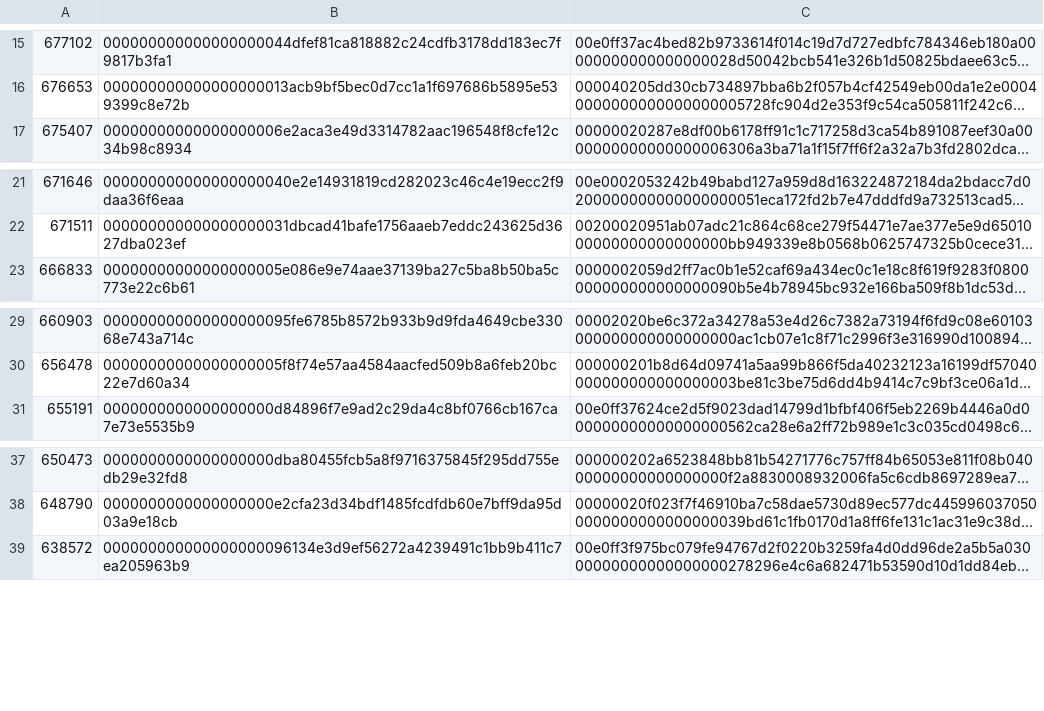
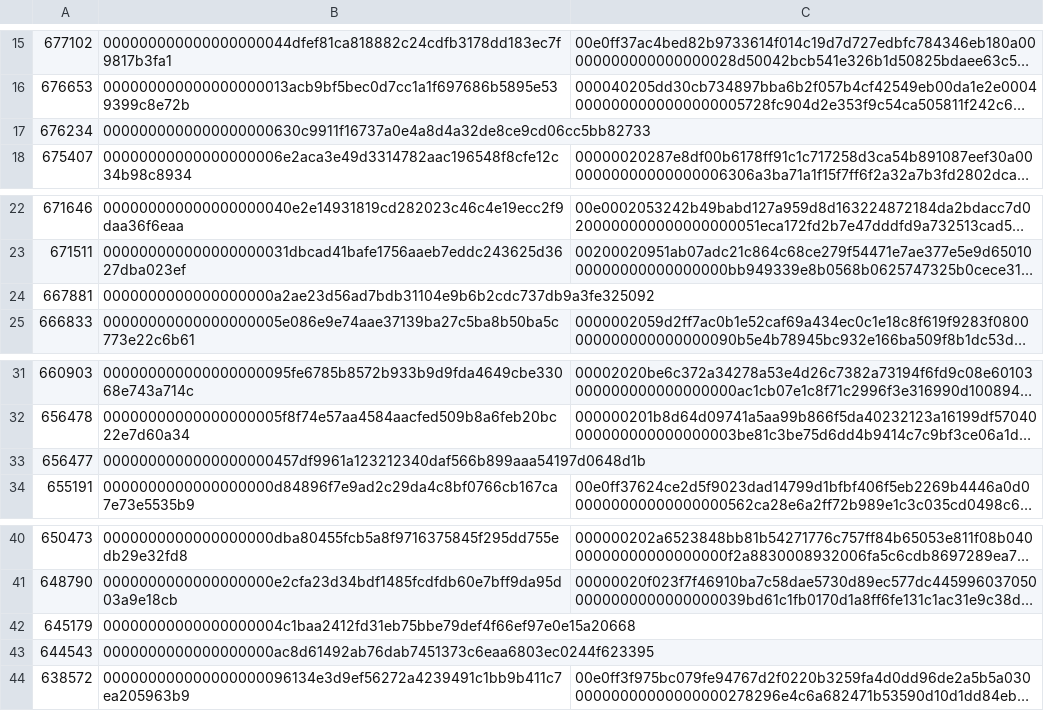
Before and after one commit to bitcoin-data/stale-blocks, a CSV file: stale-blocks.csv, drawn as a sheet; only a part is shown, gaps mark what is left out; long unchanged cells end in …; the diff names each change by its address in the sheet, - before the commit and + after, or states it on an @@ line.

Commit message:
add: forkmonitor.info stale blocks
from https://forkmonitor.info/feeds/stale_candidates/btc.rss
queried on 2022-05-18

```diff
--- a/stale-blocks.csv
+++ b/stale-blocks.csv
+row 17: 676234 | 0000000000000000000630c9911f16737a0e4a8d4a32de8ce9cd06cc5bb82733
+row 24: 667881 | 0000000000000000000a2ae23d56ad7bdb31104e9b6b2cdc737db9a3fe325092
+row 33: 656477 | 0000000000000000000457df9961a123212340daf566b899aaa54197d0648d1b
+row 42: 645179 | 00000000000000000004c1baa2412fd31eb75bbe79def4f66ef97e0e15a20668
+row 43: 644543 | 0000000000000000000ac8d61492ab76dab7451373c6eaa6803ec0244f623395
```
